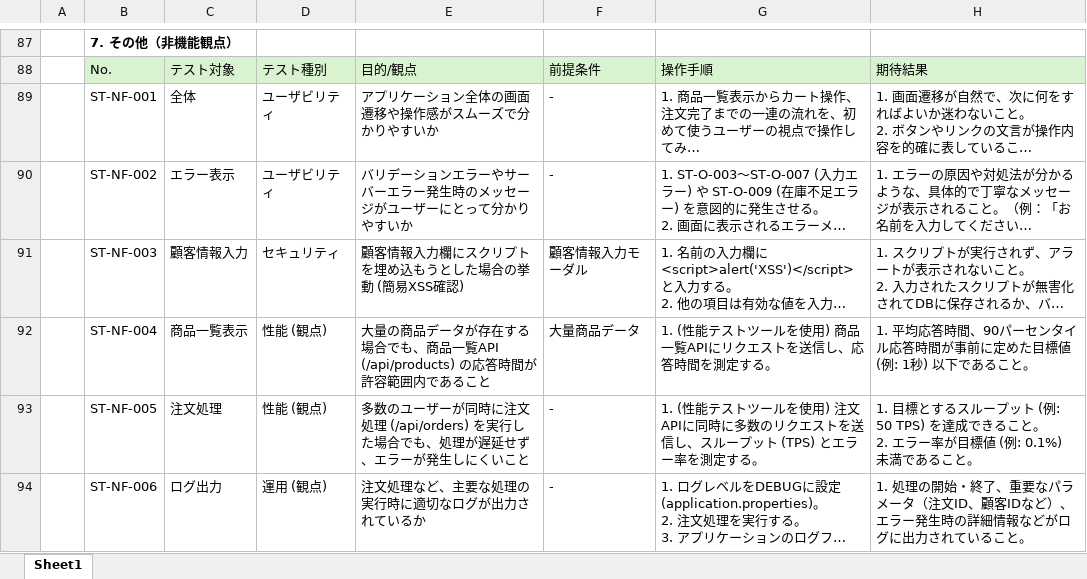
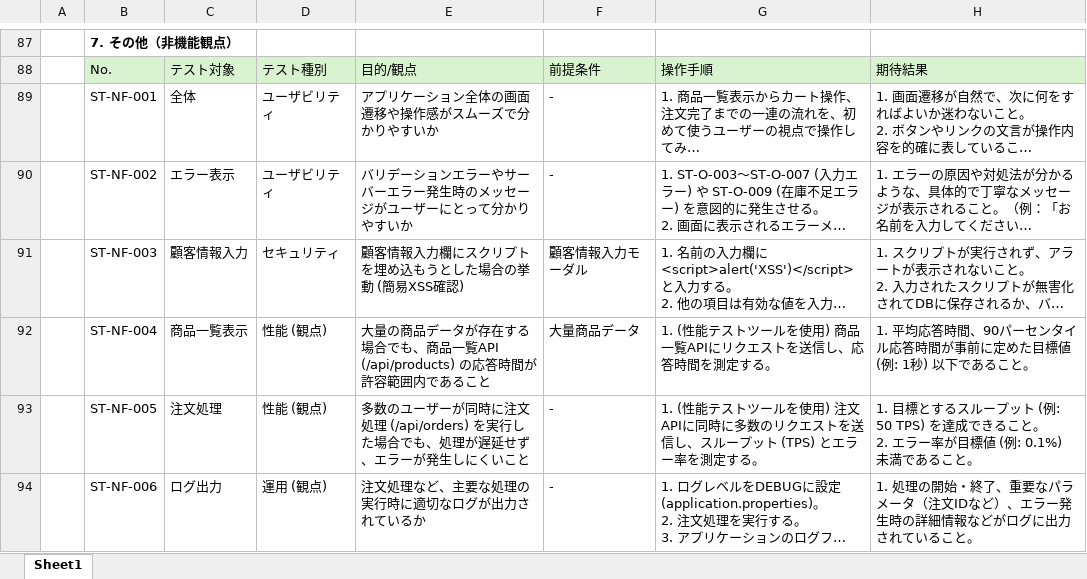
Before and after one commit to Rikumt12/Popcorn, an Excel workbook: 総合テスト/総合テスト仕様書.xlsx, sheet Sheet1, drawn as a sheet; only a part is shown, gaps mark what is left out; long unchanged cells end in …; values as stored, in another font and other column widths than the file's, no borders; the diff names each change by its address in the sheet, - before the commit and + after, or states it on an @@ line.

Commit message:
微修正

```diff
--- a/総合テスト/総合テスト仕様書.xlsx (sheet Sheet1)
+++ b/総合テスト/総合テスト仕様書.xlsx (sheet Sheet1)
-H94: …（注文ID、顧客IDなど）、…
+H94: …（注文IDなど）、…
```
